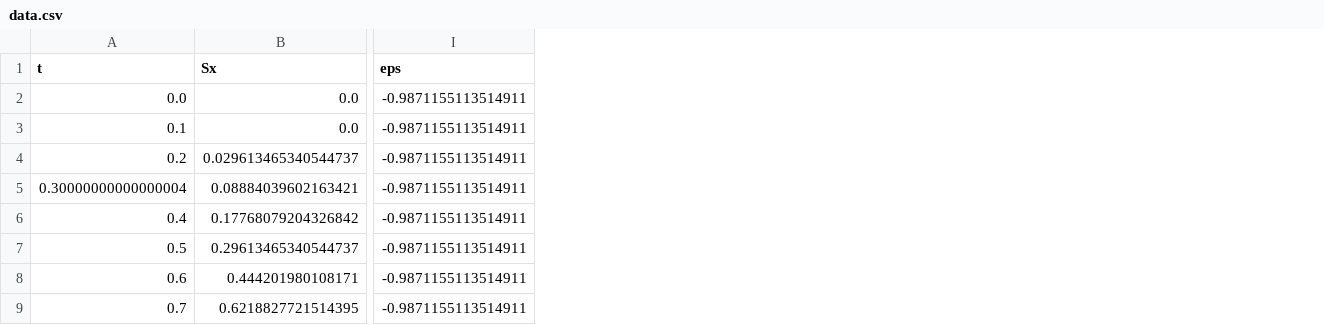
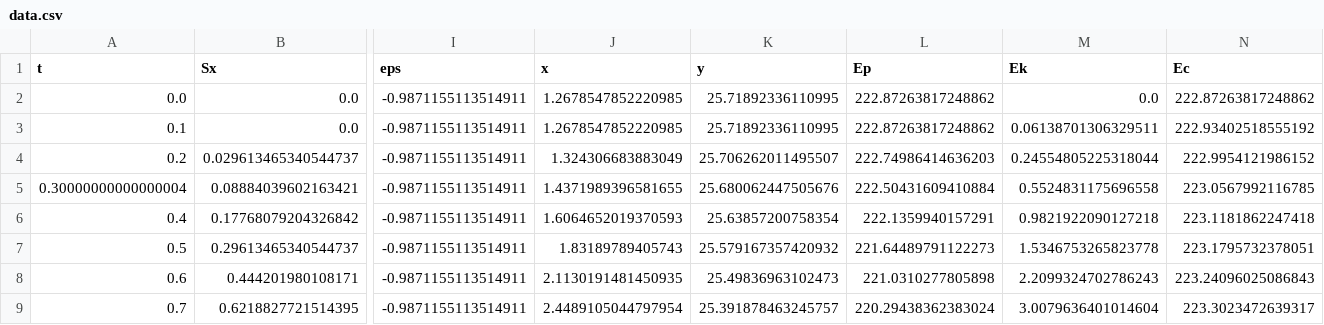
Before and after one commit to s28600/PSM, a CSV file: Idea/data.csv, drawn as a sheet; only a part is shown, gaps mark what is left out; the diff names each change by its address in the sheet, - before the commit and + after, or states it on an @@ line.

Commit message:
Euler calculation for all data implemented

```diff
--- a/Idea/data.csv
+++ b/Idea/data.csv
+column J (x), rows 2-9: 1.2678547852220985 | 1.2678547852220985 | 1.324306683883049 | 1.4371989396581655 | 1.6064652019370593 | 1.83189789405743 | 2.1130191481450935 | 2.4489105044797954
+column K (y), rows 2-9: 25.71892336110995 | 25.71892336110995 | 25.706262011495507 | 25.680062447505676 | 25.63857200758354 | 25.579167357420932 | 25.49836963102473 | 25.391878463245757
+column L (Ep), rows 2-9: 222.87263817248862 | 222.87263817248862 | 222.74986414636203 | 222.50431609410884 | 222.1359940157291 | 221.64489791122273 | 221.0310277805898 | 220.29438362383024
+column M (Ek), rows 2-9: 0.0 | 0.06138701306329511 | 0.24554805225318044 | 0.5524831175696558 | 0.9821922090127218 | 1.5346753265823778 | 2.2099324702786243 | 3.0079636401014604
+column N (Ec), rows 2-9: 222.87263817248862 | 222.93402518555192 | 222.9954121986152 | 223.0567992116785 | 223.1181862247418 | 223.1795732378051 | 223.24096025086843 | 223.3023472639317
```
Also changed, not shown: 1 other file.
